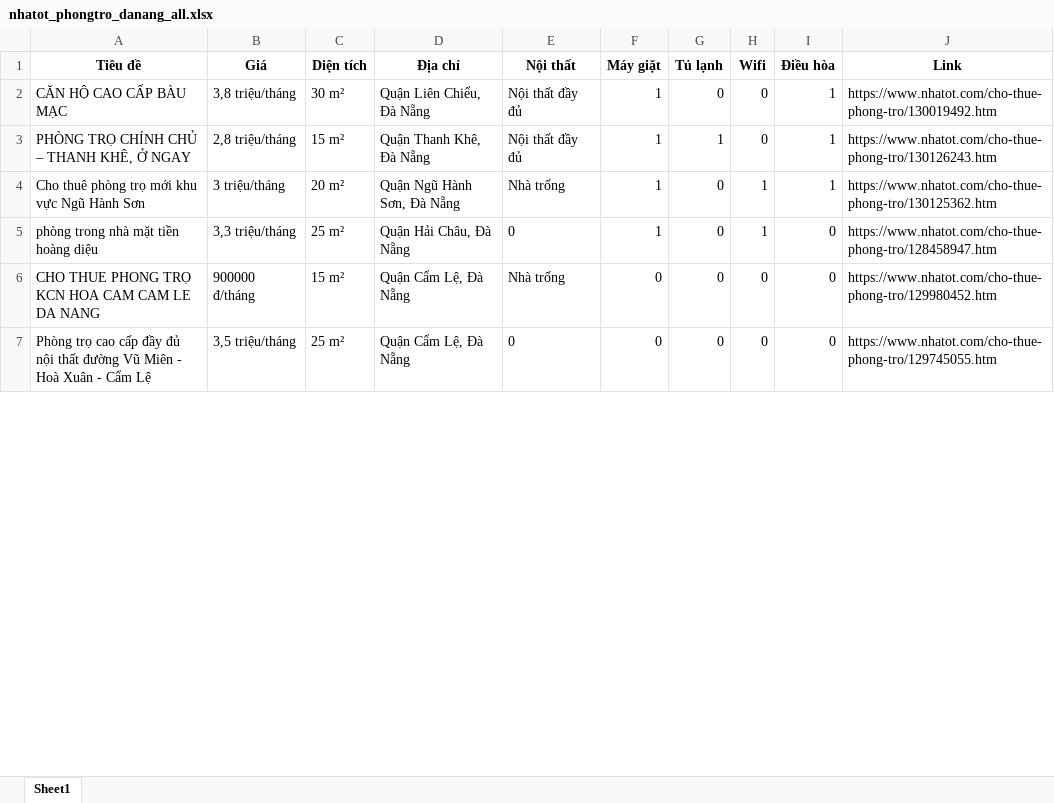
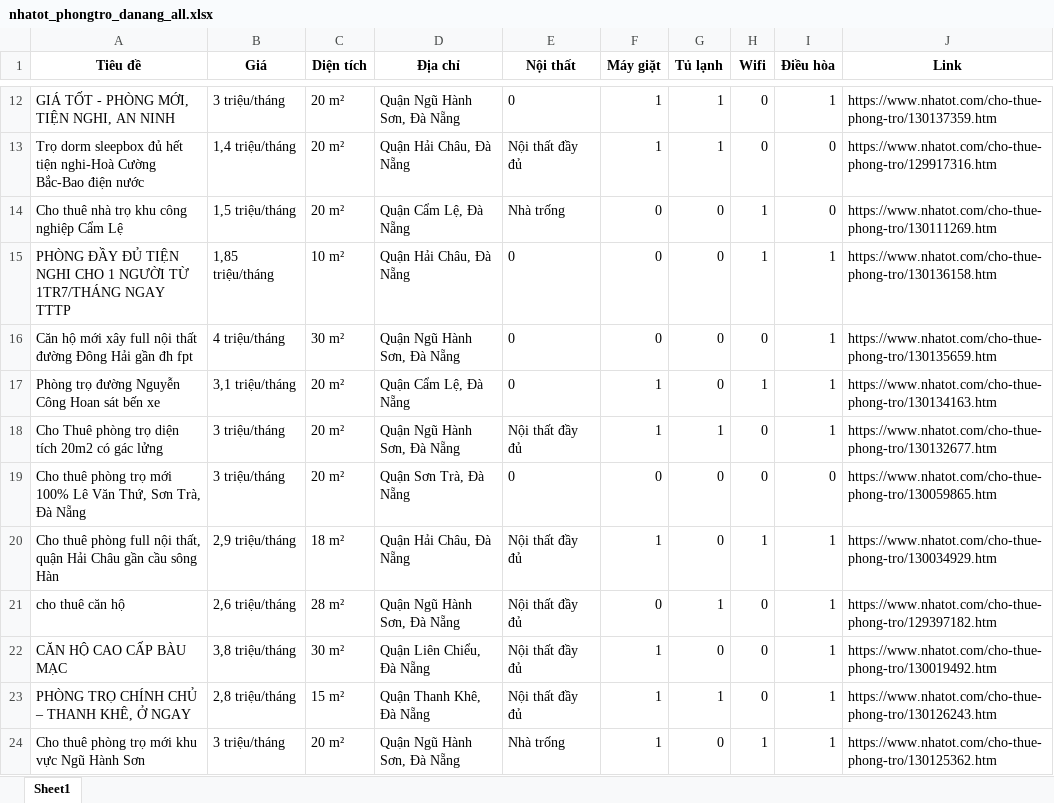
Before and after one commit to 5ude-k/c-o-d-li-u-ph-ng-tr-, an Excel workbook: nhatot_phongtro_danang_all.xlsx, sheet Sheet1, drawn as a sheet; only a part is shown, gaps mark what is left out; the shorter side is filled out with more unchanged rows; values as stored, in another font and other column widths than the file's, no borders; the diff covers the shown part only; the diff names each change by its address in the sheet, - before the commit and + after, or states it on an @@ line.

```diff
--- a/nhatot_phongtro_danang_all.xlsx (sheet Sheet1)
+++ b/nhatot_phongtro_danang_all.xlsx (sheet Sheet1)
+row 12: GIÁ TỐT - PHÒNG MỚI, TIỆN NGHI, AN NINH | 3 triệu/tháng | 20 m² | Quận Ngũ Hành Sơn, Đà Nẵng | 0 | 1 | 1 | 0 | 1 | https://www.nhatot.com/cho-thue-phong-tro/130137359.htm
@@ row 122 moved to row 13: Trọ dorm sleepbox đủ hết tiện nghi-Hoà C… @@
@@ row 17 moved to row 14: Cho thuê nhà trọ khu công nghiệp Cẩm Lệ @@
+row 15: PHÒNG ĐẦY ĐỦ TIỆN NGHI CHO 1 NGƯỜI TỪ 1TR7/THÁNG NGAY TTTP | 1,85 triệu/tháng | 10 m² | Quận Hải Châu, Đà Nẵng | 0 | 0 | 0 | 1 | 1 | https://www.nhatot.com/cho-thue-phong-tro/130136158.htm
+row 16: Căn hộ mới xây full nội thất đường Đông Hải gần đh fpt | 4 triệu/tháng | 30 m² | Quận Ngũ Hành Sơn, Đà Nẵng | 0 | 0 | 0 | 0 | 1 | https://www.nhatot.com/cho-thue-phong-tro/130135659.htm
+row 17: Phòng trọ đường Nguyễn Công Hoan sát bến xe | 3,1 triệu/tháng | 20 m² | Quận Cẩm Lệ, Đà Nẵng | 0 | 1 | 0 | 1 | 1 | https://www.nhatot.com/cho-thue-phong-tro/130134163.htm
+row 18: Cho Thuê phòng trọ diện tích 20m2 có gác lửng | 3 triệu/tháng | 20 m² | Quận Ngũ Hành Sơn, Đà Nẵng | Nội thất đầy đủ | 1 | 1 | 0 | 1 | https://www.nhatot.com/cho-thue-phong-tro/130132677.htm
@@ row 9 moved to row 19: Cho thuê phòng trọ mới 100% Lê Văn Thứ, … @@
@@ row 71 moved to row 20: Cho thuê phòng full nội thất, quận Hải C… @@
+row 21: cho thuê căn hộ | 2,6 triệu/tháng | 28 m² | Quận Ngũ Hành Sơn, Đà Nẵng | Nội thất đầy đủ | 0 | 1 | 0 | 1 | https://www.nhatot.com/cho-thue-phong-tro/129397182.htm
```
Also changed, not shown: 7 added rows, 13 removed rows and 3 moved rows elsewhere in this sheet, 2 other files.
